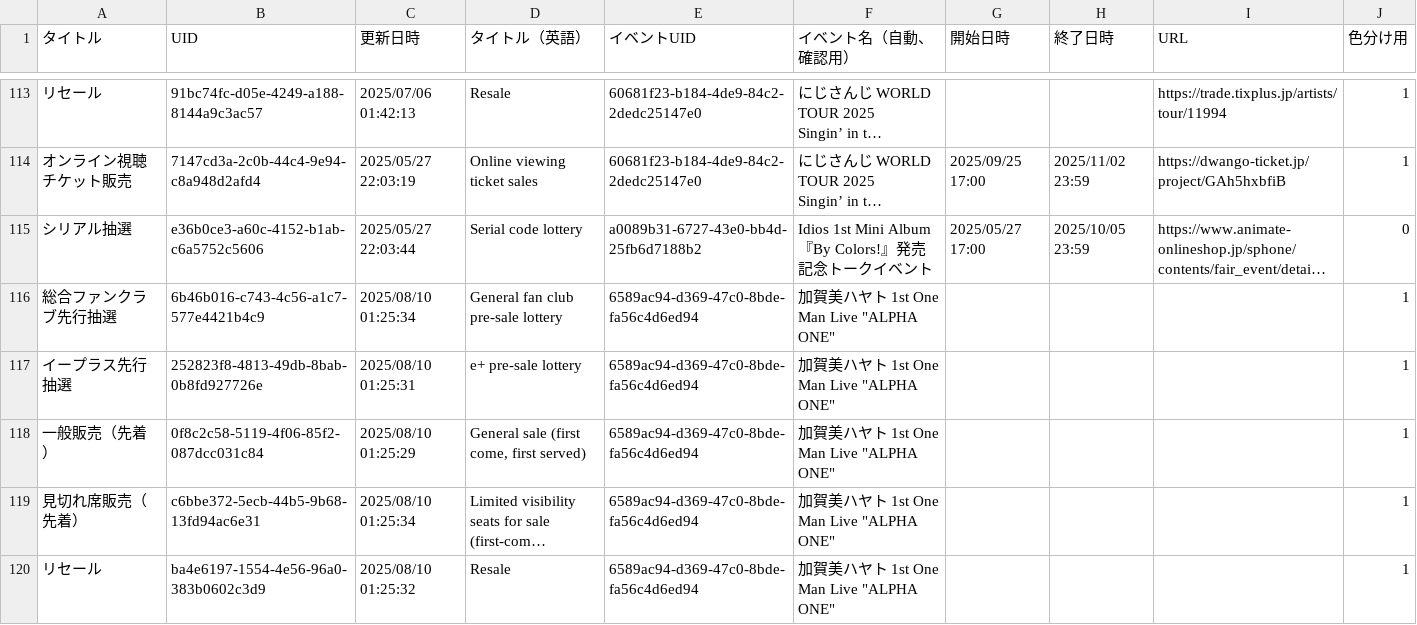
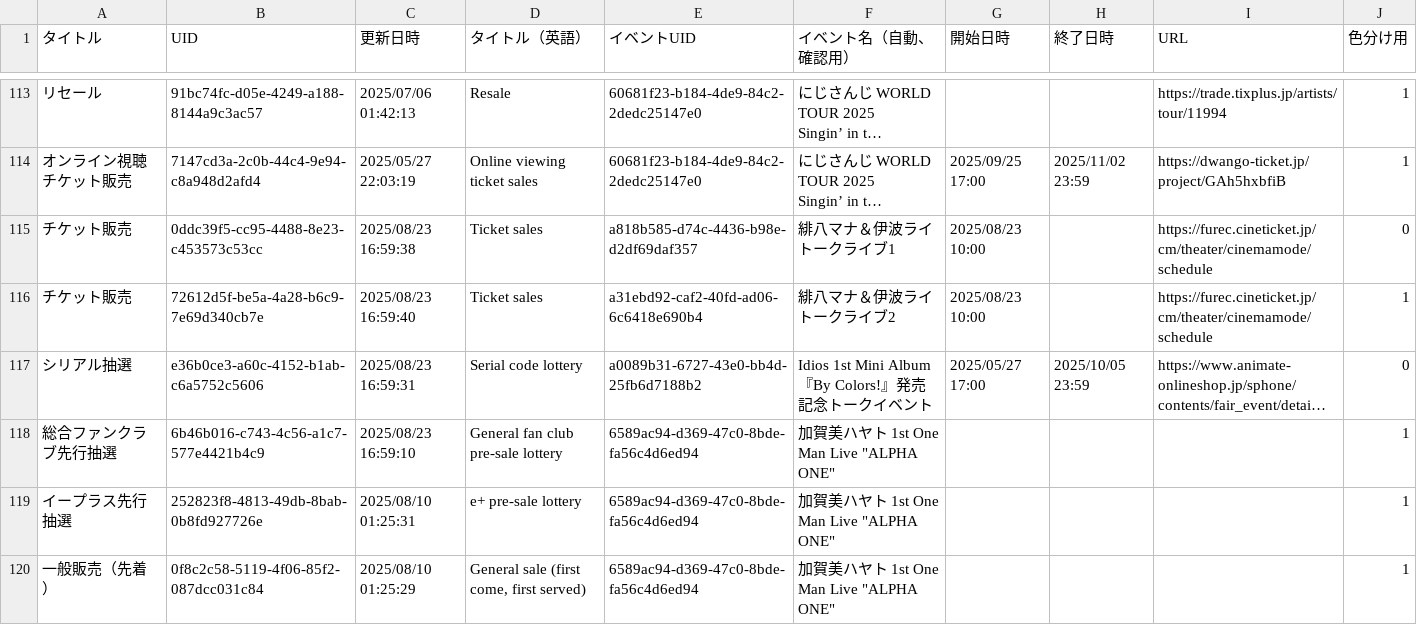
Before and after one commit to magicien/Nij.iCal, a CSV file: data/tickets.csv, drawn as a sheet; only a part is shown, gaps mark what is left out; the shorter side is filled out with more unchanged rows; long unchanged cells end in …; addresses are those after the commit; the diff names each change by its address in the sheet, - before the commit and + after, or states it on an @@ line.

```diff
--- a/data/tickets.csv
+++ b/data/tickets.csv
+row 115: チケット販売 | 0ddc39f5-cc95-4488-8e23-c453573c53cc | 2025/08/23 16:59:38 | Ticket sales | a818b585-d74c-4436-b98e-d2df69daf357 | 緋八マナ＆伊波ライ トークライブ1 | 2025/08/23 10:00 |  | https://furec.cineticket.jp/cm/theater/cinemamode/schedule | 0
+row 116: チケット販売 | 72612d5f-be5a-4a28-b6c9-7e69d340cb7e | 2025/08/23 16:59:40 | Ticket sales | a31ebd92-caf2-40fd-ad06-6c6418e690b4 | 緋八マナ＆伊波ライ トークライブ2 | 2025/08/23 10:00 |  | https://furec.cineticket.jp/cm/theater/cinemamode/schedule | 1
-C117 (更新日時): 2025/05/27 22:03:44
+C117 (更新日時): 2025/08/23 16:59:31
-C118 (更新日時): 2025/08/10 01:25:34
+C118 (更新日時): 2025/08/23 16:59:10
```
Also changed, not shown: data/events.csv, 20 other files.
